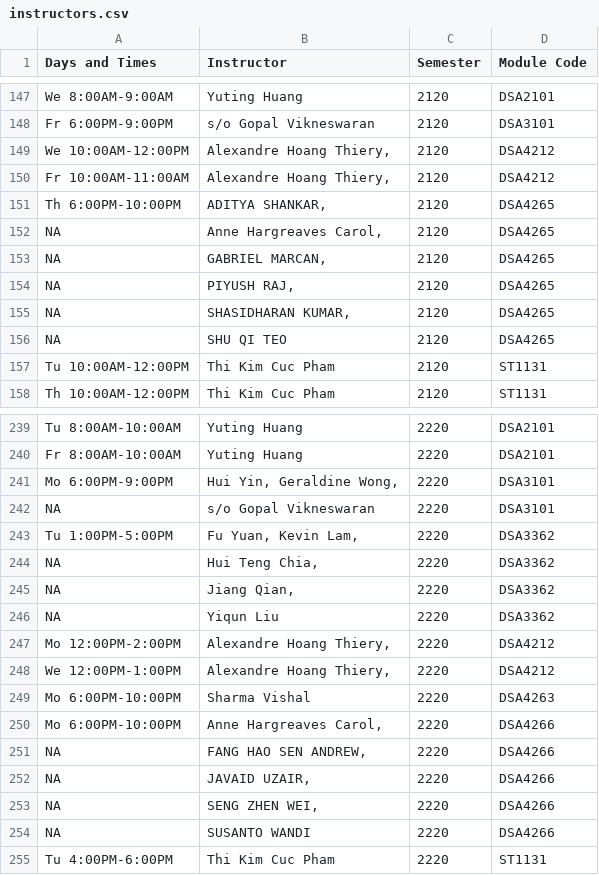
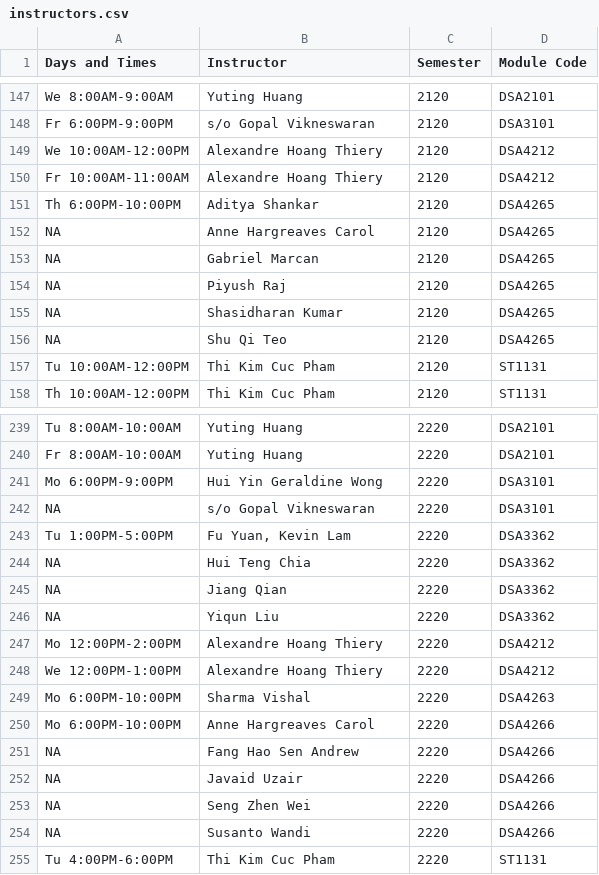
Before and after one commit to xuan-jun/PlanNUS, a CSV file: Data/instructors.csv, drawn as a sheet; only a part is shown, gaps mark what is left out; the diff covers the shown part only.

Commit message:
Minor fixes

```diff
--- a/Data/instructors.csv
+++ b/Data/instructors.csv
@@ -148,10 +148,10 @@ We 8:00AM-9:00AM,Yuting Huang,2120,DSA2101
 Fr 6:00PM-9:00PM,s/o Gopal Vikneswaran,2120,DSA3101
-We 10:00AM-12:00PM,"Alexandre Hoang Thiery,",2120,DSA4212
-Fr 10:00AM-11:00AM,"Alexandre Hoang Thiery,",2120,DSA4212
-Th 6:00PM-10:00PM,"ADITYA SHANKAR,",2120,DSA4265
-NA,"Anne Hargreaves Carol,",2120,DSA4265
-NA,"GABRIEL MARCAN,",2120,DSA4265
-NA,"PIYUSH RAJ,",2120,DSA4265
-NA,"SHASIDHARAN KUMAR,",2120,DSA4265
-NA,SHU QI TEO,2120,DSA4265
+We 10:00AM-12:00PM,Alexandre Hoang Thiery,2120,DSA4212
+Fr 10:00AM-11:00AM,Alexandre Hoang Thiery,2120,DSA4212
+Th 6:00PM-10:00PM,Aditya Shankar,2120,DSA4265
+NA,Anne Hargreaves Carol,2120,DSA4265
+NA,Gabriel Marcan,2120,DSA4265
+NA,Piyush Raj,2120,DSA4265
+NA,Shasidharan Kumar,2120,DSA4265
+NA,Shu Qi Teo,2120,DSA4265
 Tu 10:00AM-12:00PM,Thi Kim Cuc Pham,2120,ST1131
@@ -240,16 +240,16 @@ Tu 8:00AM-10:00AM,Yuting Huang,2220,DSA2101
 Fr 8:00AM-10:00AM,Yuting Huang,2220,DSA2101
-Mo 6:00PM-9:00PM,"Hui Yin, Geraldine Wong,",2220,DSA3101
+Mo 6:00PM-9:00PM,Hui Yin Geraldine Wong,2220,DSA3101
 NA,s/o Gopal Vikneswaran,2220,DSA3101
-Tu 1:00PM-5:00PM,"Fu Yuan, Kevin Lam,",2220,DSA3362
-NA,"Hui Teng Chia,",2220,DSA3362
-NA,"Jiang Qian,",2220,DSA3362
+Tu 1:00PM-5:00PM,"Fu Yuan, Kevin Lam",2220,DSA3362
+NA,Hui Teng Chia,2220,DSA3362
+NA,Jiang Qian,2220,DSA3362
 NA,Yiqun Liu,2220,DSA3362
-Mo 12:00PM-2:00PM,"Alexandre Hoang Thiery,",2220,DSA4212
-We 12:00PM-1:00PM,"Alexandre Hoang Thiery,",2220,DSA4212
+Mo 12:00PM-2:00PM,Alexandre Hoang Thiery,2220,DSA4212
+We 12:00PM-1:00PM,Alexandre Hoang Thiery,2220,DSA4212
 Mo 6:00PM-10:00PM,Sharma Vishal,2220,DSA4263
-Mo 6:00PM-10:00PM,"Anne Hargreaves Carol,",2220,DSA4266
-NA,"FANG HAO SEN ANDREW,",2220,DSA4266
-NA,"JAVAID UZAIR,",2220,DSA4266
-NA,"SENG ZHEN WEI,",2220,DSA4266
-NA,SUSANTO WANDI,2220,DSA4266
+Mo 6:00PM-10:00PM,Anne Hargreaves Carol,2220,DSA4266
+NA,Fang Hao Sen Andrew,2220,DSA4266
+NA,Javaid Uzair,2220,DSA4266
+NA,Seng Zhen Wei,2220,DSA4266
+NA,Susanto Wandi,2220,DSA4266
 Tu 4:00PM-6:00PM,Thi Kim Cuc Pham,2220,ST1131
```
Also changed, not shown: 32 edited cells elsewhere in this file.
